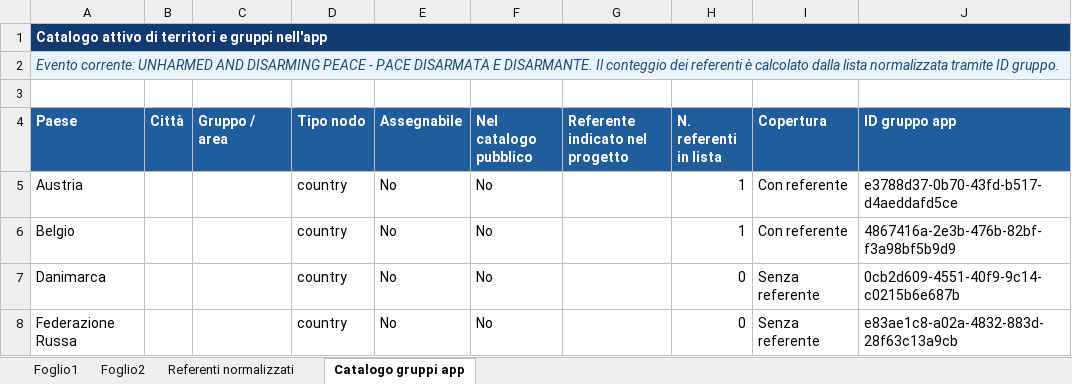
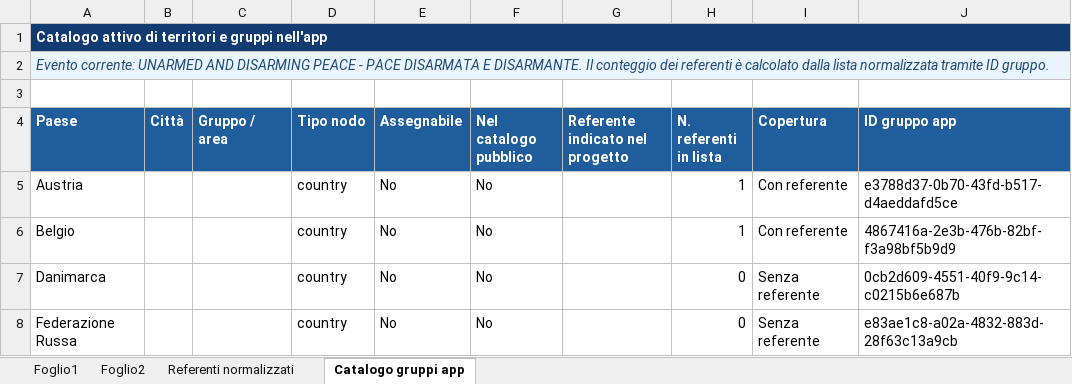
Before and after one commit to giovaniperlapace/iscrizioni-pace, an Excel workbook: outputs/019f8a8b-3448-7131-be8e-445e1a59680c/REFERENTI_080726_coerente_gruppi_iscrizioni_pace.xlsx, sheet Catalogo gruppi app, drawn as a sheet; only a part is shown; values as stored, in another font and other column widths than the file's, no borders; conditional formats and table styles not drawn; the diff names each change by its address in the sheet, - before the commit and + after, or states it on an @@ line.

Commit message:
fix: correct English event title

```diff
--- a/outputs/019f8a8b-3448-7131-be8e-445e1a59680c/REFERENTI_080726_coerente_gruppi_iscrizioni_pace.xlsx (sheet Catalogo gruppi app)
+++ b/outputs/019f8a8b-3448-7131-be8e-445e1a59680c/REFERENTI_080726_coerente_gruppi_iscrizioni_pace.xlsx (sheet Catalogo gruppi app)
-A2 (Paese): Evento corrente: UNHARMED AND DISARMING…
+A2 (Paese): Evento corrente: UNARMED AND DISARMING…
```
Also changed, not shown: 9 other files.
